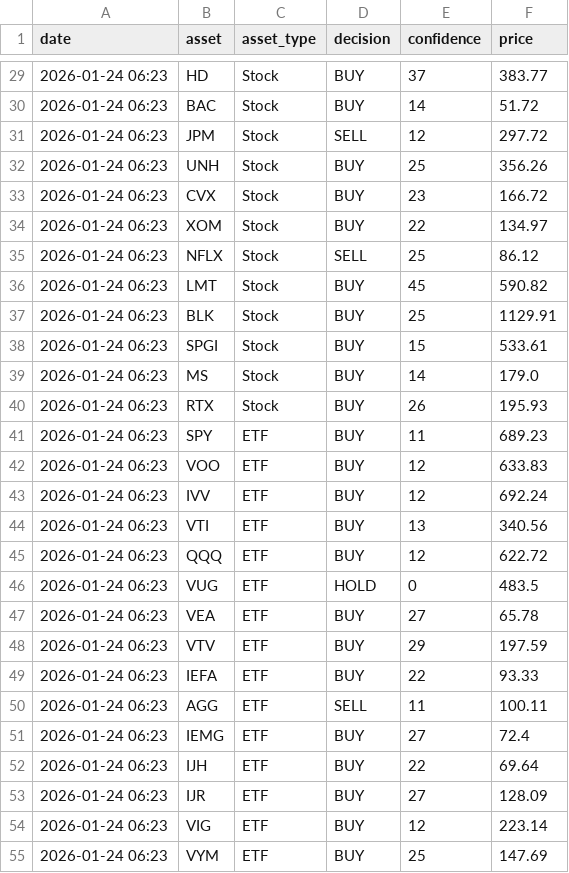
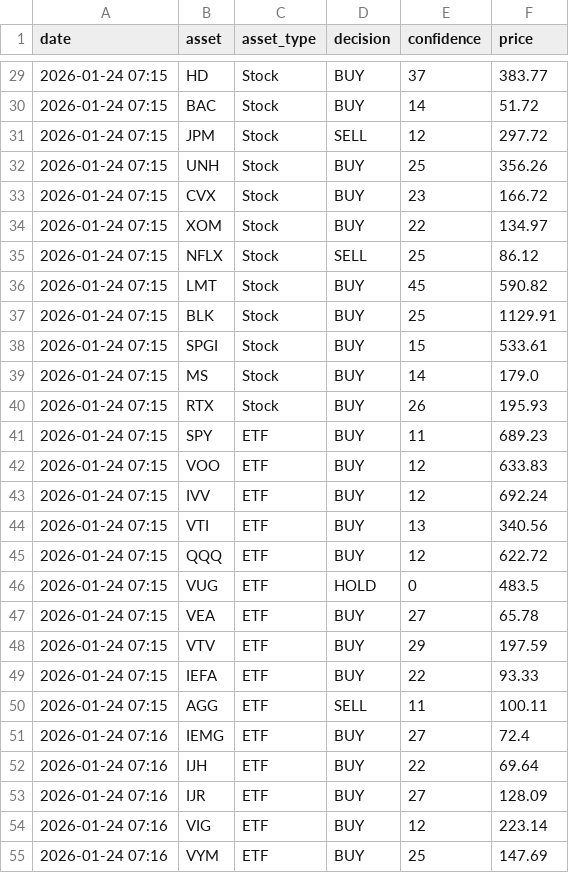
Before and after one commit to JMRCGuedes/Invest, a CSV file: daily_signals.csv, drawn as a sheet; only a part is shown, gaps mark what is left out; the diff covers the shown part only.

```diff
--- a/daily_signals.csv
+++ b/daily_signals.csv
@@ -29,27 +29,27 @@ date,asset,asset_type,decision,confidence,price
-2026-01-24 06:23,HD,Stock,BUY,37,383.77
-2026-01-24 06:23,BAC,Stock,BUY,14,51.72
-2026-01-24 06:23,JPM,Stock,SELL,12,297.72
-2026-01-24 06:23,UNH,Stock,BUY,25,356.26
-2026-01-24 06:23,CVX,Stock,BUY,23,166.72
-2026-01-24 06:23,XOM,Stock,BUY,22,134.97
-2026-01-24 06:23,NFLX,Stock,SELL,25,86.12
-2026-01-24 06:23,LMT,Stock,BUY,45,590.82
-2026-01-24 06:23,BLK,Stock,BUY,25,1129.91
-2026-01-24 06:23,SPGI,Stock,BUY,15,533.61
-2026-01-24 06:23,MS,Stock,BUY,14,179.0
-2026-01-24 06:23,RTX,Stock,BUY,26,195.93
-2026-01-24 06:23,SPY,ETF,BUY,11,689.23
-2026-01-24 06:23,VOO,ETF,BUY,12,633.83
-2026-01-24 06:23,IVV,ETF,BUY,12,692.24
-2026-01-24 06:23,VTI,ETF,BUY,13,340.56
-2026-01-24 06:23,QQQ,ETF,BUY,12,622.72
-2026-01-24 06:23,VUG,ETF,HOLD,0,483.5
-2026-01-24 06:23,VEA,ETF,BUY,27,65.78
-2026-01-24 06:23,VTV,ETF,BUY,29,197.59
-2026-01-24 06:23,IEFA,ETF,BUY,22,93.33
-2026-01-24 06:23,AGG,ETF,SELL,11,100.11
-2026-01-24 06:23,IEMG,ETF,BUY,27,72.4
-2026-01-24 06:23,IJH,ETF,BUY,22,69.64
-2026-01-24 06:23,IJR,ETF,BUY,27,128.09
-2026-01-24 06:23,VIG,ETF,BUY,12,223.14
-2026-01-24 06:23,VYM,ETF,BUY,25,147.69
+2026-01-24 07:15,HD,Stock,BUY,37,383.77
+2026-01-24 07:15,BAC,Stock,BUY,14,51.72
+2026-01-24 07:15,JPM,Stock,SELL,12,297.72
+2026-01-24 07:15,UNH,Stock,BUY,25,356.26
+2026-01-24 07:15,CVX,Stock,BUY,23,166.72
+2026-01-24 07:15,XOM,Stock,BUY,22,134.97
+2026-01-24 07:15,NFLX,Stock,SELL,25,86.12
+2026-01-24 07:15,LMT,Stock,BUY,45,590.82
+2026-01-24 07:15,BLK,Stock,BUY,25,1129.91
+2026-01-24 07:15,SPGI,Stock,BUY,15,533.61
+2026-01-24 07:15,MS,Stock,BUY,14,179.0
+2026-01-24 07:15,RTX,Stock,BUY,26,195.93
+2026-01-24 07:15,SPY,ETF,BUY,11,689.23
+2026-01-24 07:15,VOO,ETF,BUY,12,633.83
+2026-01-24 07:15,IVV,ETF,BUY,12,692.24
+2026-01-24 07:15,VTI,ETF,BUY,13,340.56
+2026-01-24 07:15,QQQ,ETF,BUY,12,622.72
+2026-01-24 07:15,VUG,ETF,HOLD,0,483.5
+2026-01-24 07:15,VEA,ETF,BUY,27,65.78
+2026-01-24 07:15,VTV,ETF,BUY,29,197.59
+2026-01-24 07:15,IEFA,ETF,BUY,22,93.33
+2026-01-24 07:15,AGG,ETF,SELL,11,100.11
+2026-01-24 07:16,IEMG,ETF,BUY,27,72.4
+2026-01-24 07:16,IJH,ETF,BUY,22,69.64
+2026-01-24 07:16,IJR,ETF,BUY,27,128.09
+2026-01-24 07:16,VIG,ETF,BUY,12,223.14
+2026-01-24 07:16,VYM,ETF,BUY,25,147.69
```
Also changed, not shown: 31 edited cells elsewhere in this file, trade_history.csv.
